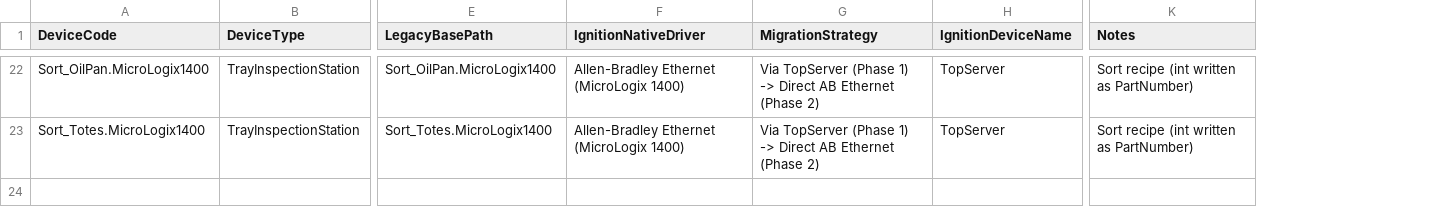
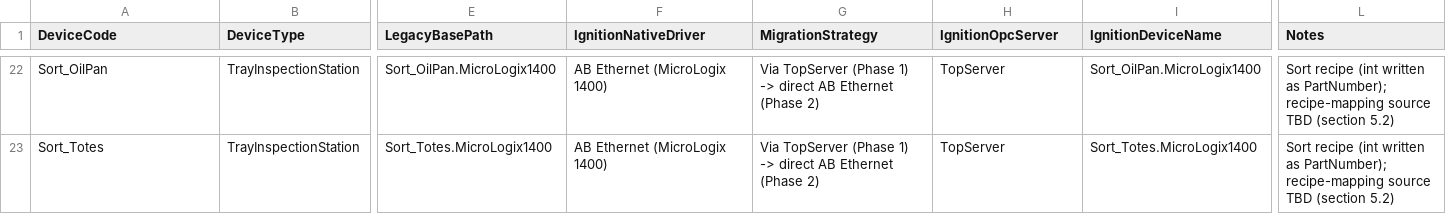
Before and after one commit to BR-Customers/MPP, a CSV file: reference/legacy_mes_extract/emmd_automation/integration_manifest.csv, drawn as a sheet; only a part is shown, gaps mark what is left out; addresses are those after the commit; the diff covers the shown part only; the diff names each change by its address in the sheet, - before the commit and + after, or states it on an @@ line.

Commit message:
design(plc): lock UDT model to Ignition reference format + Programmable Device Simulator + obsolescence audit
Applies review feedback + the reference SampleUDT/instance/CSV Jacques provided:

- 3 UDT parameters {OpcServer} + {Device} + {BasePath} (opcServer confirmed
  parameterizable via system.tag.configure). One definition serves sim, native
  drivers, and TopServer/OmniServer by swinging params. TerminalPlcDevice columns
  realigned: OpcServerConnection + DeviceName + BasePath (completes the earlier
  OpcServerName->DeviceName rename into the two concepts Ignition needs), plus
  WriteDisplayEnabled flag.

- New 3.4 - exact tag JSON format from SampleUDT.json (valueSource opc/memory/
  expr/reference, opcItemPath parameter binding, opcServer parameter binding,
  eventScripts tab-indent, expression sibling refs {[.]Tag}, Ignition datatypes).

- Sim reworked to Inductive Automation's Programmable Device Simulator (the sample
  csv.csv): generate an MPP_Sim program CSV of writeable tags from the member
  catalog; UDT instances point {Device}=MPP_Sim. No separate Sim UDT / memory
  mirror. Sim panel (7.1) unchanged in intent.

- New 5.3 obsolescence audit ("note it, do NOT build it"): HMI-display writes
  (MESAlarmText/Type, PartType, ContainerName, ContainerCount-as-display,
  ContainerCountRequest) skipped/gated by WriteDisplayEnabled; SendMessage bus,
  hardcoded count=60, message-handler events, EMMD engine scaffolding not
  reimplemented. Explicit KEEP list for control-plane writes that look skippable.

- Section 6 driver reality verified (Ignition 8.3 docs): AB MicroLogix + Mitsubishi
  native; Pro-face + scales via TopServer/OmniServer OPC-UA. Item-path format
  nuance (bracket vs raw node-id) noted. integration_manifest.csv gains
  IgnitionOpcServer + IgnitionDeviceName columns.

- reference/ignition_udt_samples/ - committed the SampleUDT.json, instance, and
  Programmable Device Simulator CSV as format ground-truth for the build.

Section 11 open items trimmed: driver strategy, sim/real swing, JSON format, and
obsolescence all resolved this rev.

```diff
--- a/reference/legacy_mes_extract/emmd_automation/integration_manifest.csv
+++ b/reference/legacy_mes_extract/emmd_automation/integration_manifest.csv
+column I (IgnitionDeviceName), rows 22-23: Sort_OilPan.MicroLogix1400 | Sort_Totes.MicroLogix1400
-H1: IgnitionDeviceName
+H1: IgnitionOpcServer
-A22 (DeviceCode): Sort_OilPan.MicroLogix1400
+A22 (DeviceCode): Sort_OilPan
-F22:F23 (IgnitionNativeDriver): Allen-Bradley Ethernet (MicroLogix 1400)
+F22:F23 (IgnitionNativeDriver): AB Ethernet (MicroLogix 1400)
-G22:G23 (MigrationStrategy): …1) -> Direct AB Ethernet…
+G22:G23 (MigrationStrategy): …1) -> direct AB Ethernet…
-L22:L23 (Notes): …written as PartNumber)
+L22:L23 (Notes): …written as PartNumber); recipe-mapping source TBD (section 5.2)
-A23 (DeviceCode): Sort_Totes.MicroLogix1400
+A23 (DeviceCode): Sort_Totes
```
Also changed, not shown: 56 edited cells elsewhere in this file, 5 other files.
